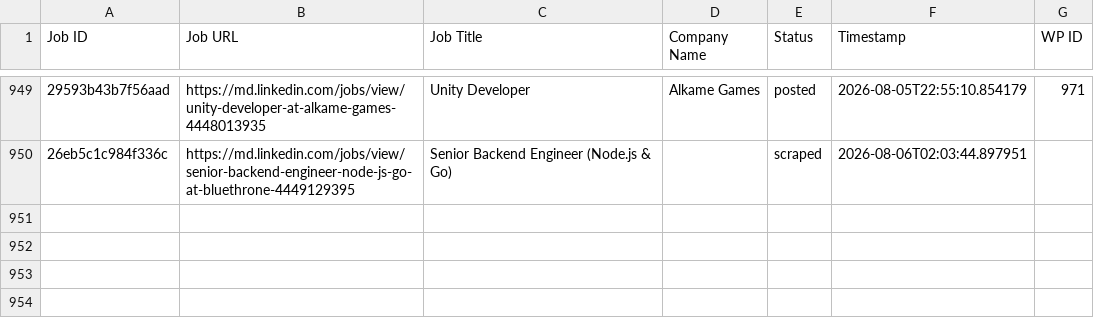
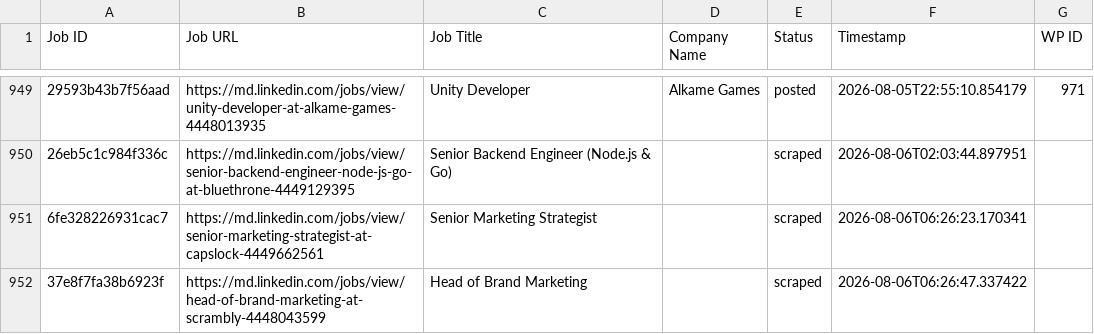
Before and after one commit to innovationinc2000/md, a CSV file: processed_jobs.csv, drawn as a sheet; only a part is shown, gaps mark what is left out; the diff names each change by its address in the sheet, - before the commit and + after, or states it on an @@ line.

```diff
--- a/processed_jobs.csv
+++ b/processed_jobs.csv
+row 951: 6fe328226931cac7 | https://md.linkedin.com/jobs/view/senior-marketing-strategist-at-capslock-4449662561 | Senior Marketing Strategist |  | scraped | 2026-08-06T06:26:23.170341
+row 952: 37e8f7fa38b6923f | https://md.linkedin.com/jobs/view/head-of-brand-marketing-at-scrambly-4448043599 | Head of Brand Marketing |  | scraped | 2026-08-06T06:26:47.337422
```
